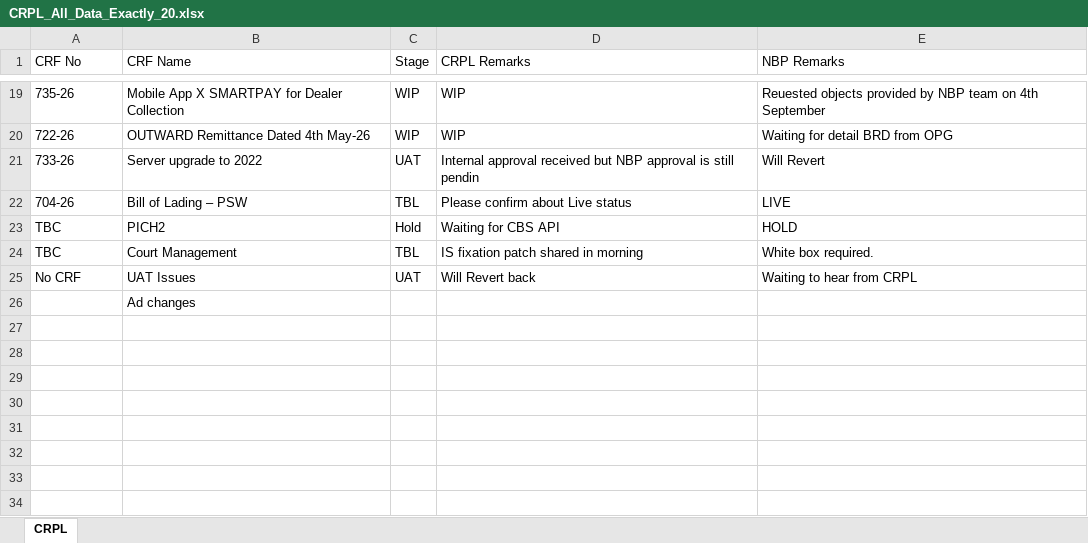
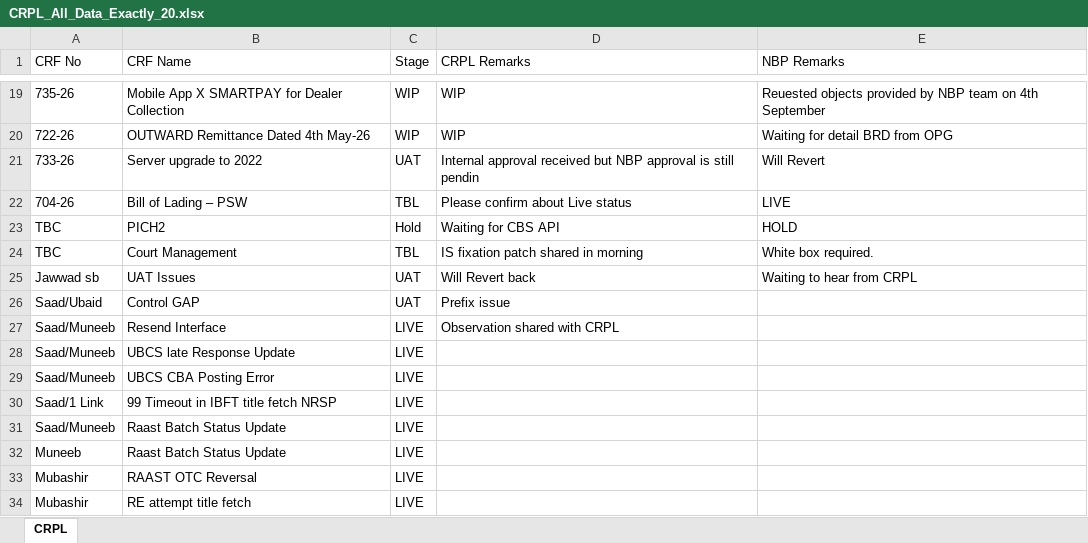
Before and after one commit to saadasif7/SmartPay-Project-Dashboard, an Excel workbook: data/CRPL_All_Data_Exactly_20.xlsx, sheet CRPL, drawn as a sheet; only a part is shown, gaps mark what is left out; values as stored, in another font and other column widths than the file's, no borders; table styles not drawn; removed rows and columns are numbered as before the commit, all else as after; the diff names each change by its address in the sheet, - before the commit and + after, or states it on an @@ line.

```diff
--- a/data/CRPL_All_Data_Exactly_20.xlsx (sheet CRPL)
+++ b/data/CRPL_All_Data_Exactly_20.xlsx (sheet CRPL)
-A25 (CRF No): No CRF
+A25 (CRF No): Jawwad sb
-row 26:  | Ad changes
+row 26: Saad/Ubaid | Control GAP | UAT | Prefix issue
+row 27: Saad/Muneeb | Resend Interface | LIVE | Observation shared with CRPL
+row 28: Saad/Muneeb | UBCS late Response Update | LIVE
+row 29: Saad/Muneeb | UBCS CBA Posting Error | LIVE
+row 30: Saad/1 Link | 99 Timeout in IBFT title fetch NRSP | LIVE
+row 31: Saad/Muneeb | Raast Batch Status Update | LIVE
+row 32: Muneeb | Raast Batch Status Update | LIVE
+row 33: Mubashir | RAAST OTC Reversal | LIVE
+row 34: Mubashir | RE attempt title fetch | LIVE
```
Also changed, not shown: data/PAYSYS_Weekly_Project_Update_04-Sep-2026.xlsx, data/projects.xlsx.
